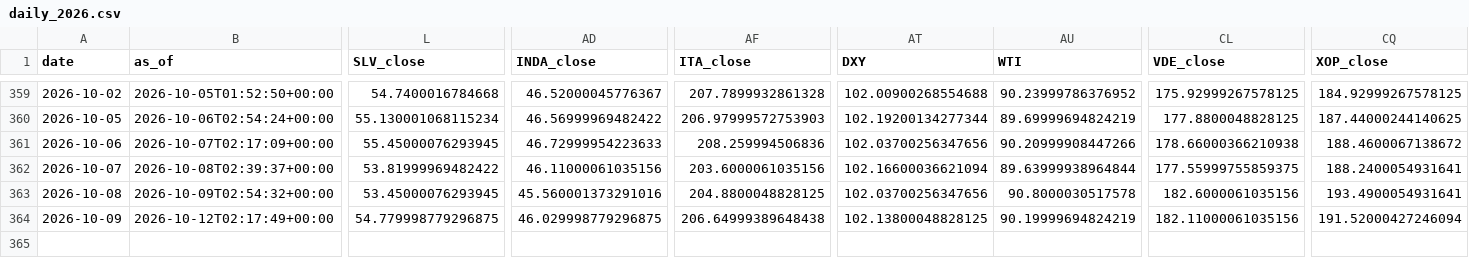
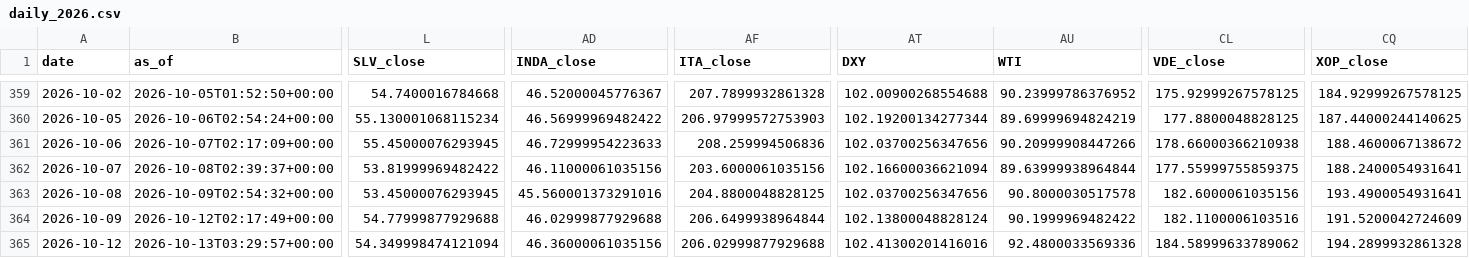
Before and after one commit to daifulee/invictus-data, a CSV file: data/daily_2026.csv, drawn as a sheet; only a part is shown, gaps mark what is left out; rows hold the shown columns only; the diff names each change by its address in the sheet, - before the commit and + after, or states it on an @@ line.

Commit message:
daily: 2026-10-13 data update [skip ci]

```diff
--- a/data/daily_2026.csv
+++ b/data/daily_2026.csv
-L364 (SLV_close): 54.779998779296875
+L364 (SLV_close): 54.77999877929688
-AD364 (INDA_close): 46.029998779296875
+AD364 (INDA_close): 46.02999877929688
-AF364 (ITA_close): 206.64999389648438
+AF364 (ITA_close): 206.6499938964844
-AT364 (DXY): 102.13800048828125
+AT364 (DXY): 102.13800048828124
-AU364 (WTI): 90.19999694824219
+AU364 (WTI): 90.1999969482422
-CL364 (VDE_close): 182.11000061035156
+CL364 (VDE_close): 182.1100006103516
-CQ364 (XOP_close): 191.52000427246094
+CQ364 (XOP_close): 191.5200042724609
+row 365: 2026-10-12 | 2026-10-13T03:29:57+00:00 | 54.349998474121094 | 46.36000061035156 | 206.02999877929688 | 102.41300201416016 | 92.4800033569336 | 184.58999633789062 | 194.2899932861328
```
Also changed, not shown: 1 other file.
